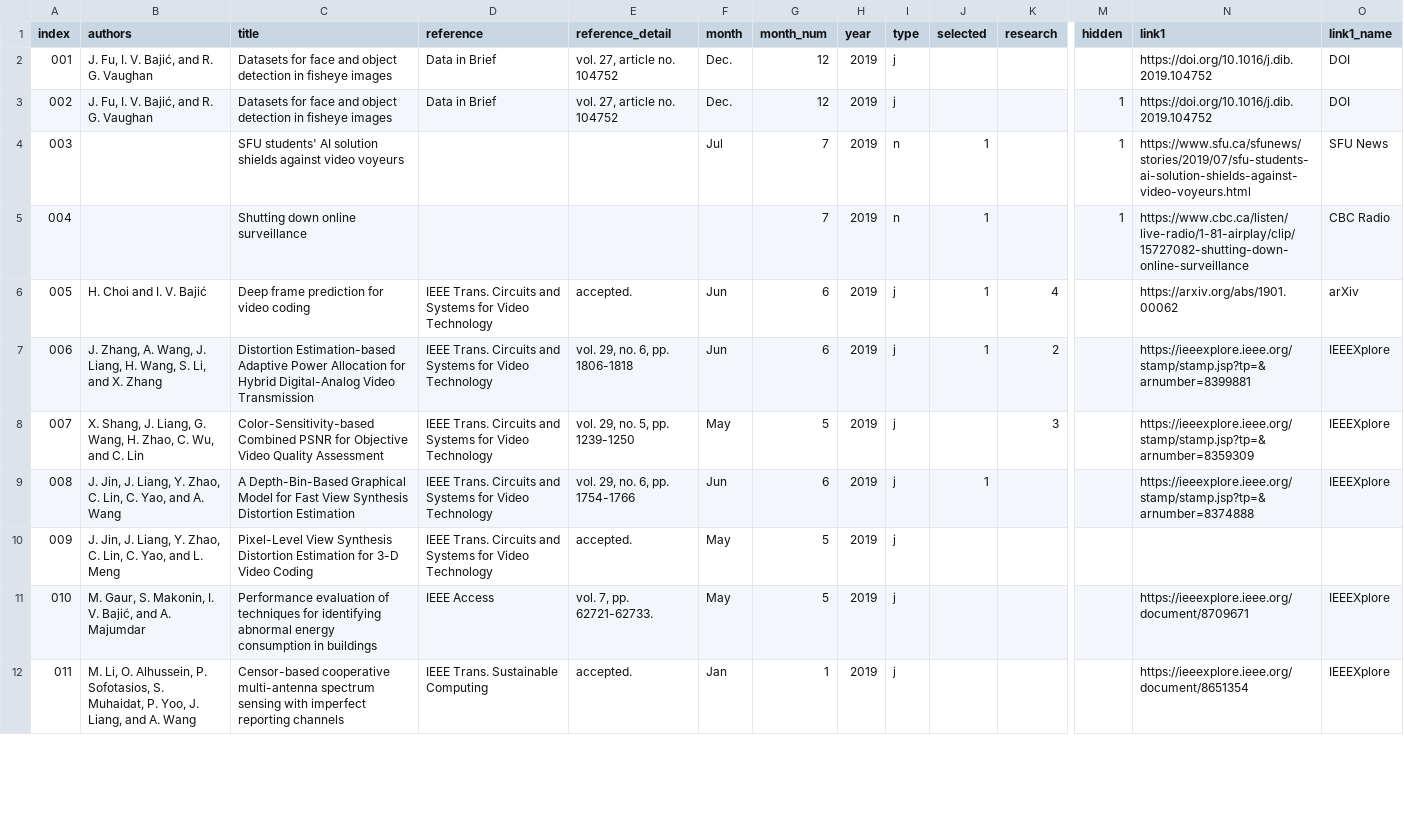
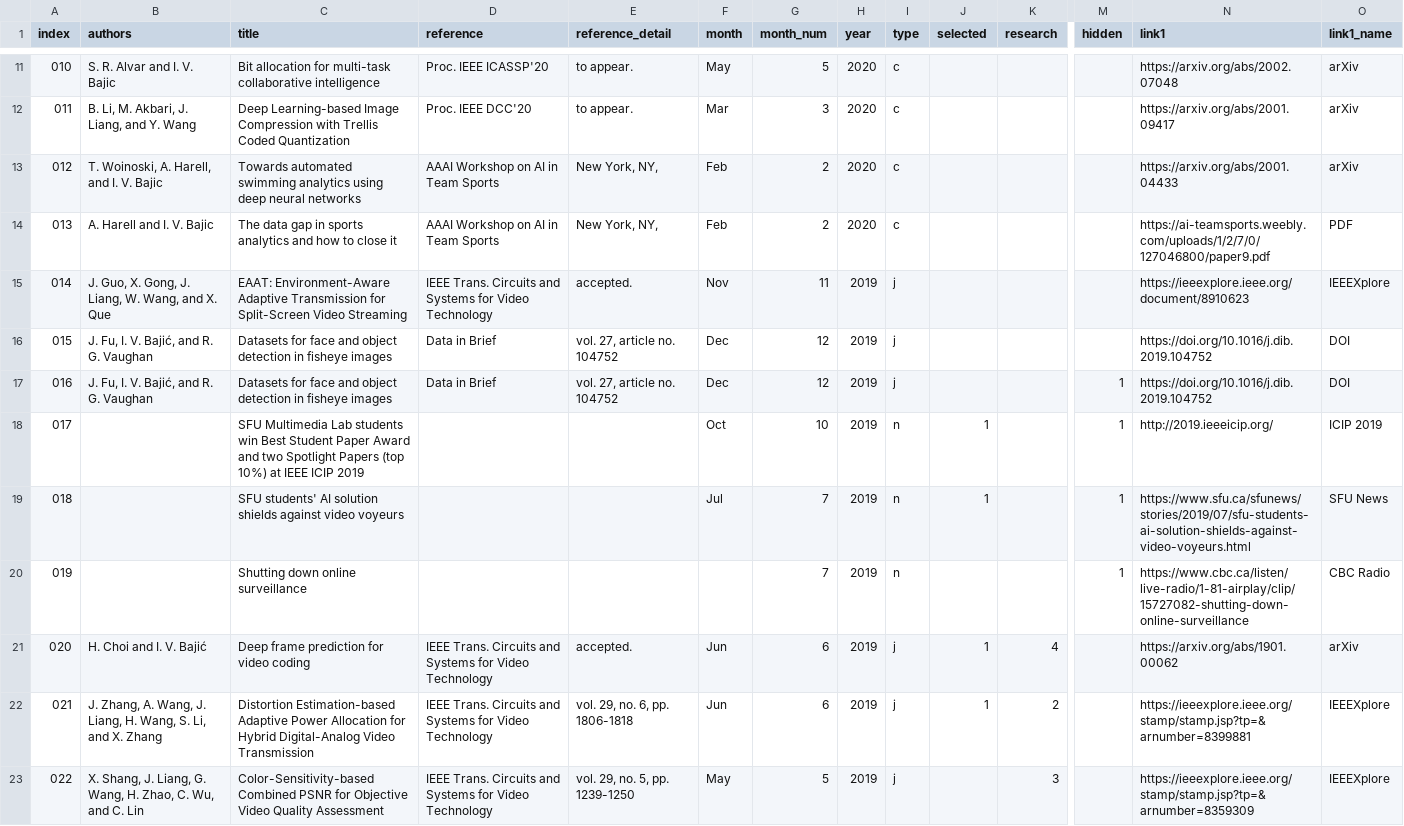
Before and after one commit to aleereza/multimedialab, a CSV file: website/src/data/publications.csv, drawn as a sheet; only a part is shown, gaps mark what is left out; the shorter side is filled out with more unchanged rows; addresses are those after the commit; rows hold the shown columns only; the diff covers the shown part only; the diff names each change by its address in the sheet, - before the commit and + after, or states it on an @@ line.

Commit message:
added publications

```diff
--- a/website/src/data/publications.csv
+++ b/website/src/data/publications.csv
+row 11: 010 | S. R. Alvar and I. V. Bajic | Bit allocation for multi-task collaborative intelligence | Proc. IEEE ICASSP'20 | to appear. | May | 5 | 2020 | c |  |  |  | https://arxiv.org/abs/2002.07048 | arXiv
+row 12: 011 | B. Li, M. Akbari, J. Liang, and Y. Wang | Deep Learning-based Image Compression with Trellis Coded Quantization | Proc. IEEE DCC'20 | to appear. | Mar | 3 | 2020 | c |  |  |  | https://arxiv.org/abs/2001.09417 | arXiv
+row 13: 012 | T. Woinoski, A. Harell, and I. V. Bajic | Towards automated swimming analytics using deep neural networks | AAAI Workshop on AI in Team Sports | New York, NY, | Feb | 2 | 2020 | c |  |  |  | https://arxiv.org/abs/2001.04433 | arXiv
+row 14: 013 | A. Harell and I. V. Bajic | The data gap in sports analytics and how to close it | AAAI Workshop on AI in Team Sports | New York, NY, | Feb | 2 | 2020 | c |  |  |  | https://ai-teamsports.weebly.com/uploads/1/2/7/0/127046800/paper9.pdf | PDF
+row 15: 014 | J. Guo, X. Gong, J. Liang, W. Wang, and X. Que | EAAT: Environment-Aware Adaptive Transmission for Split-Screen Video Streaming | IEEE Trans. Circuits and Systems for Video Technology | accepted. | Nov | 11 | 2019 | j |  |  |  | https://ieeexplore.ieee.org/document/8910623 | IEEEXplore
@@ column A (index) renumbered from row 16 down @@
-F16:F17 (month): Dec.
+F16:F17 (month): Dec
+row 18: 017 |  | SFU Multimedia Lab students win Best Student Paper Award and two Spotlight Papers (top 10%) at IEEE ICIP 2019 |  |  | Oct | 10 | 2019 | n | 1 |  | 1 | http://2019.ieeeicip.org/ | ICIP 2019
-J20 (selected): 1
+J20 (selected): (empty)
```
Also changed, not shown: 10 added rows and 1 edited cell elsewhere in this file.
